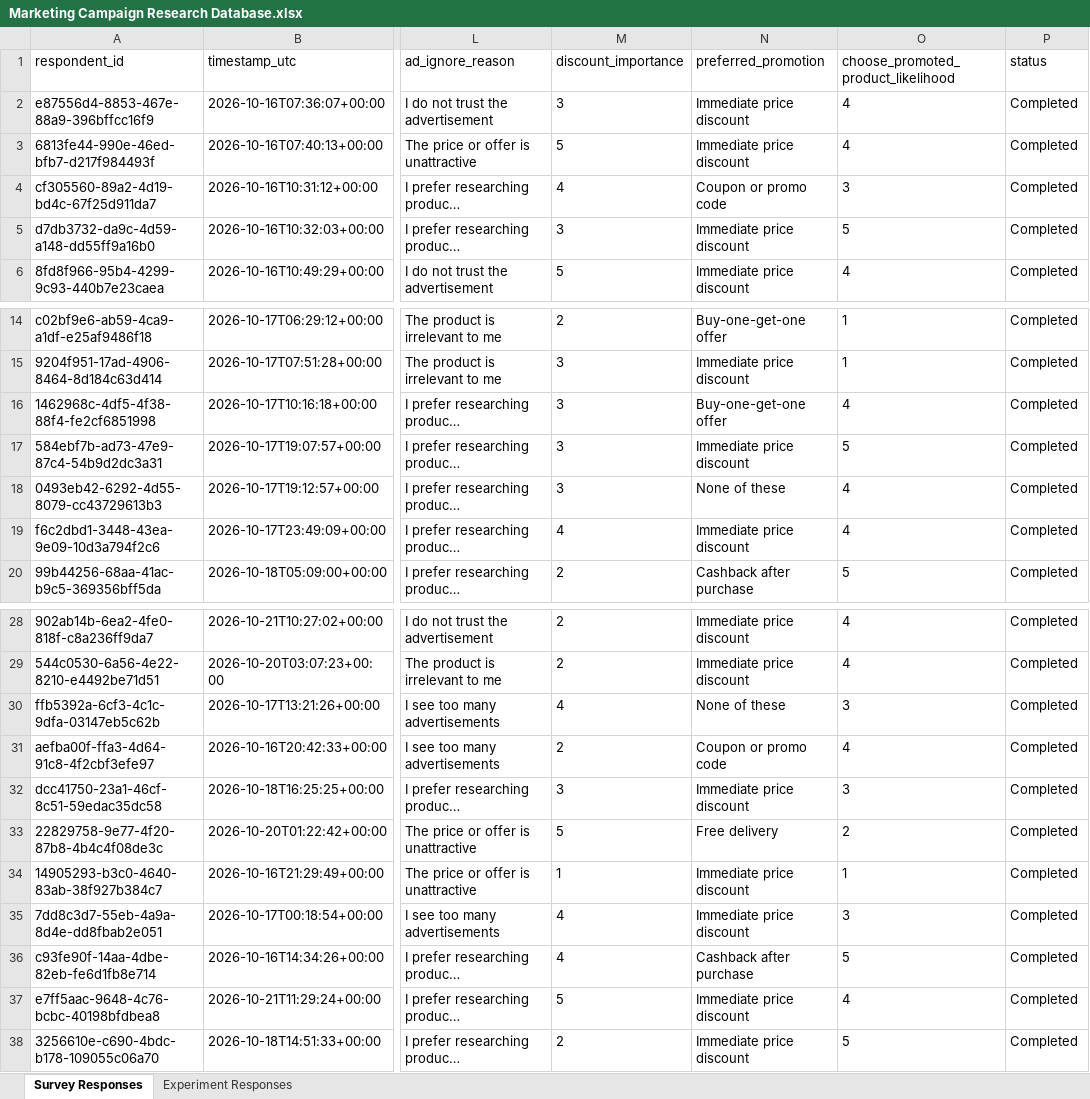
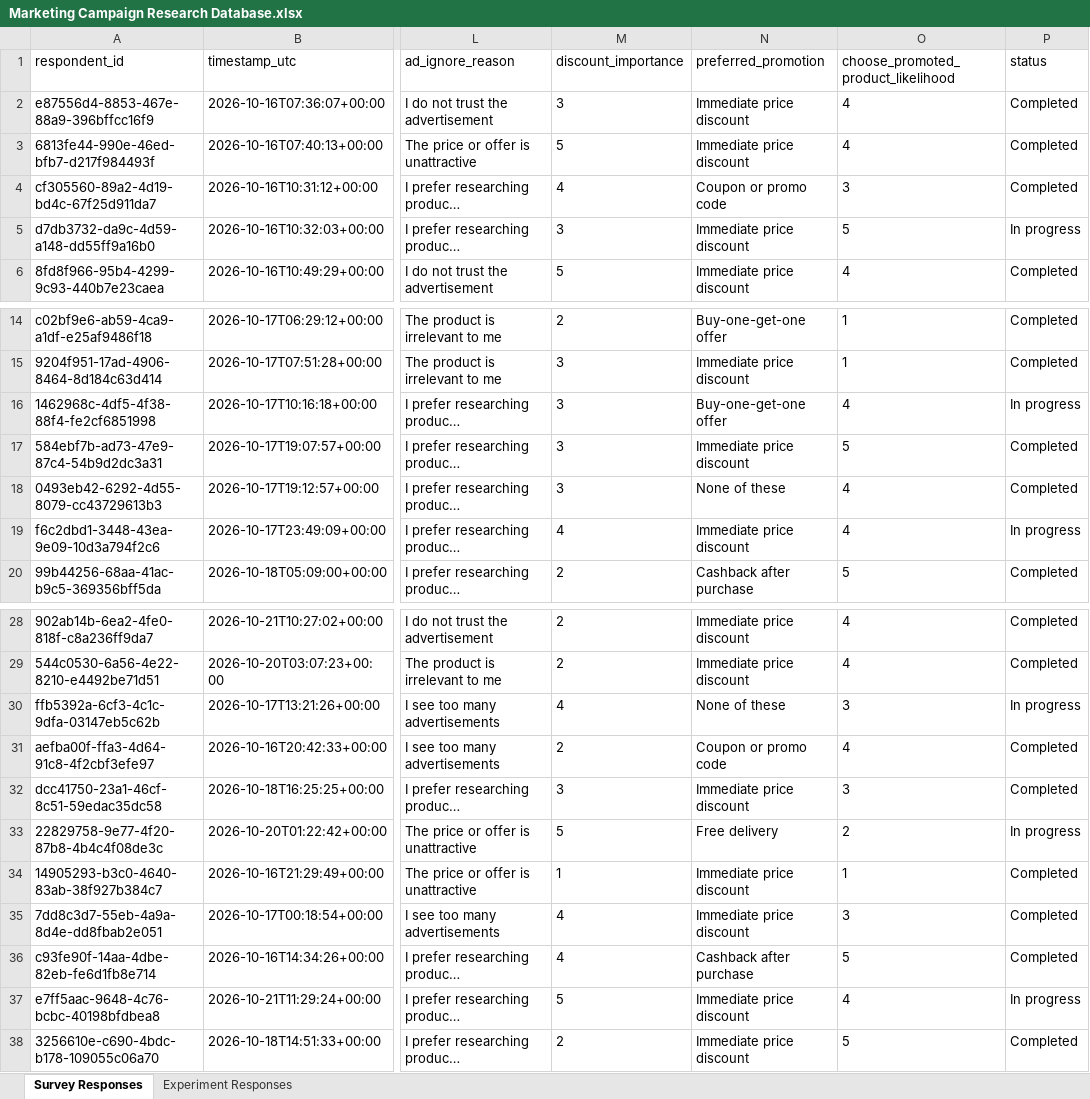
Before and after one commit to santoshreddyg06/marketing-campaign-effectiveness, an Excel workbook: Marketing Campaign Research Database.xlsx, sheet Survey Responses, drawn as a sheet; only a part is shown, gaps mark what is left out; long unchanged cells end in …; values as stored, in another font and other column widths than the file's, no borders; the diff names each change by its address in the sheet, - before the commit and + after, or states it on an @@ line.

Commit message:
Update survey responses and experiment responses with 6 in-progress IDs

```diff
--- a/Marketing Campaign Research Database.xlsx (sheet Survey Responses)
+++ b/Marketing Campaign Research Database.xlsx (sheet Survey Responses)
-P5 (status): Completed
+P5 (status): In progress
-P16 (status): Completed
+P16 (status): In progress
-P19 (status): Completed
+P19 (status): In progress
-P30 (status): Completed
+P30 (status): In progress
-P33 (status): Completed
+P33 (status): In progress
-P37 (status): Completed
+P37 (status): In progress
```
Also changed, not shown: sheet Experiment Responses, 2 other files.
